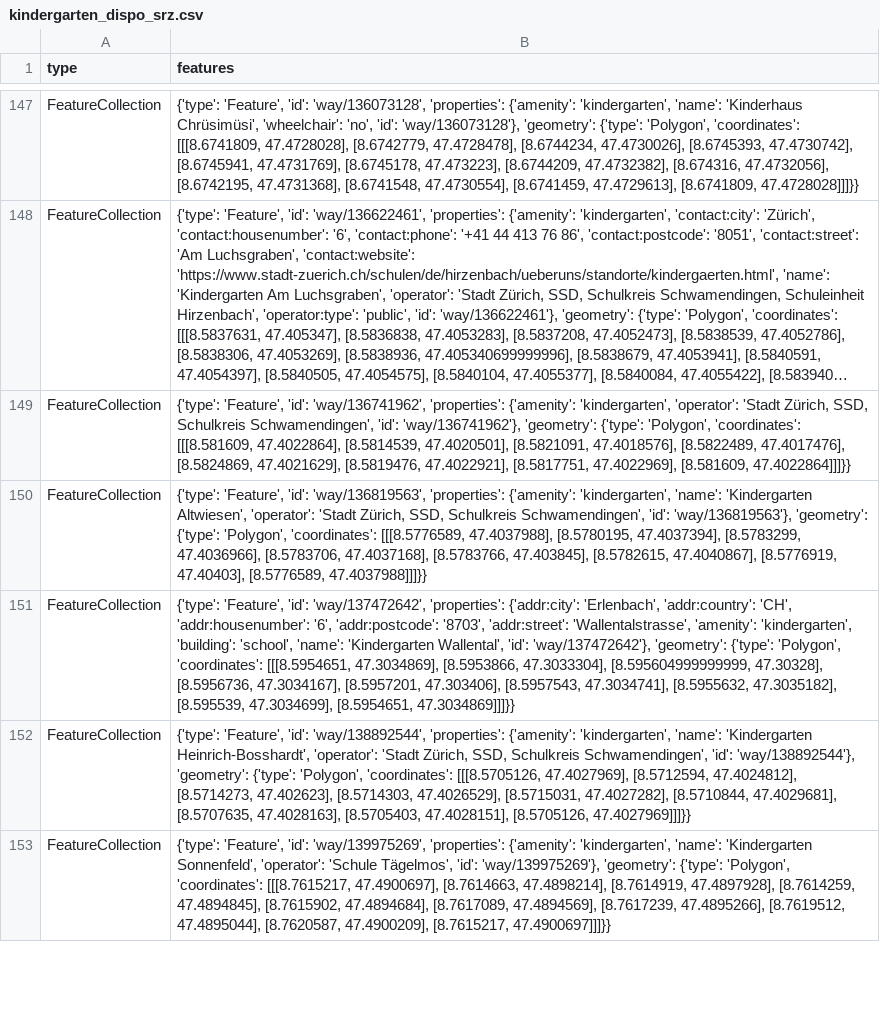
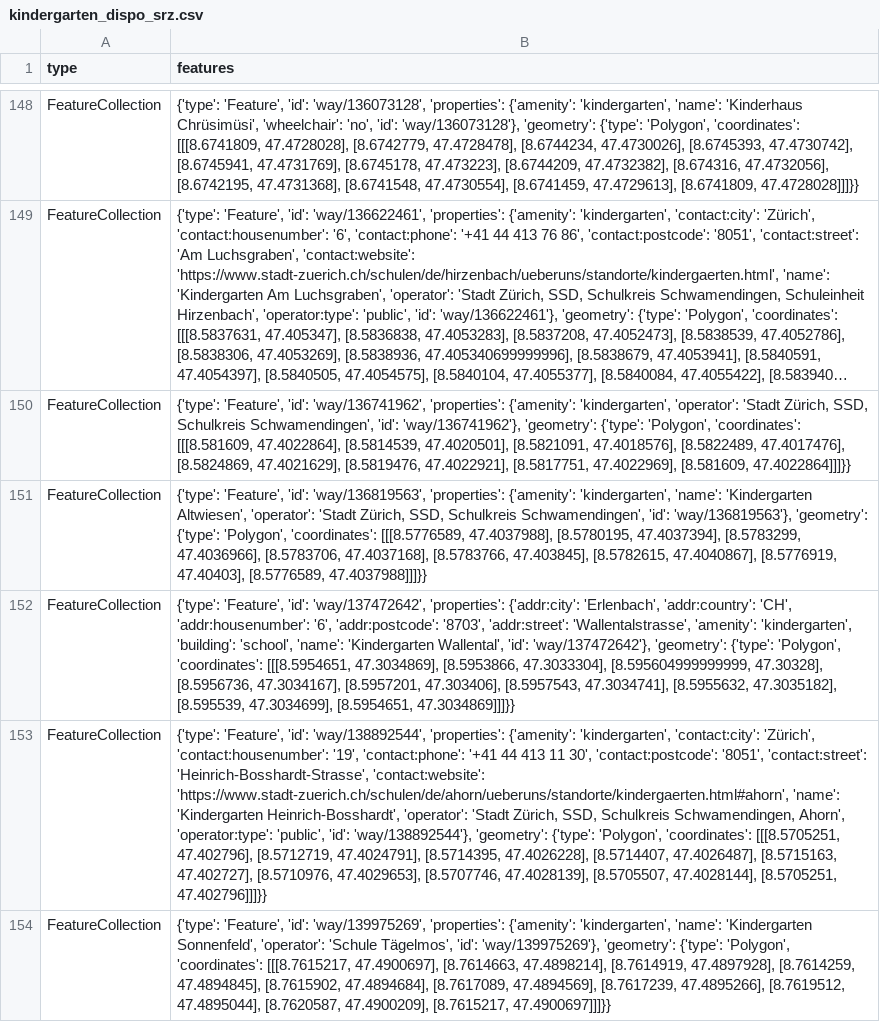
Before and after one commit to chnuessli/elz-data, a CSV file: data/csv/kindergarten/kindergarten_dispo_srz.csv, drawn as a sheet; only a part is shown, gaps mark what is left out; long unchanged cells end in …; addresses are those after the commit; the diff covers the shown part only; the diff names each change by its address in the sheet, - before the commit and + after, or states it on an @@ line.

```diff
--- a/data/csv/kindergarten/kindergarten_dispo_srz.csv
+++ b/data/csv/kindergarten/kindergarten_dispo_srz.csv
-B153 (features): …{'amenity': 'kindergarten', 'name': 'Kindergarten Heinrich-Bosshardt', 'operator': 'Stadt Zürich, SSD, Schulkreis Schwamendingen', 'id': 'way/138892544'}, 'geometry': {'type': 'Polygon', 'coordinates': [[[8.5705126, 47.4027969], [8.5712594, 47.4024812], [8.5714273, 47.402623], [8.5714303, 47.4026529], [8.5715031, 47.4027282], [8.5710844, 47.4029681], [8.5707635, 47.4028163], [8.5705403, 47.4028151], [8.5705126, 47.4027969]]]}}
+B153 (features): …{'amenity': 'kindergarten', 'contact:city': 'Zürich', 'contact:housenumber': '19', 'contact:phone': '+41 44 413 11 30', 'contact:postcode': '8051', 'contact:street': 'Heinrich-Bosshardt-Strasse', 'contact:website': 'https://www.stadt-zuerich.ch/schulen/de/ahorn/ueberuns/standorte/kindergaerten.html#ahorn', 'name': 'Kindergarten Heinrich-Bosshardt', 'operator': 'Stadt Zürich, SSD, Schulkreis Schwamendingen, Ahorn', 'operator:type': 'public', 'id': 'way/138892544'}, 'geometry': {'type': 'Polygon', 'coordinates': [[[8.5705251, 47.402796], [8.5712719, 47.4024791], [8.5714395, 47.4026228], [8.5714407, 47.4026487], [8.5715163, 47.402727], [8.5710976, 47.4029653], [8.5707746, 47.4028139], [8.5705507, 47.4028144], [8.5705251, 47.402796]]]}}
```
Also changed, not shown: 2 added rows, 3 removed rows and 4 edited cells elsewhere in this file, data/csv/childcare/childcare_dispo_srz.csv, data/csv/childcare/childcare_kt_zh.csv, 7 other files.
